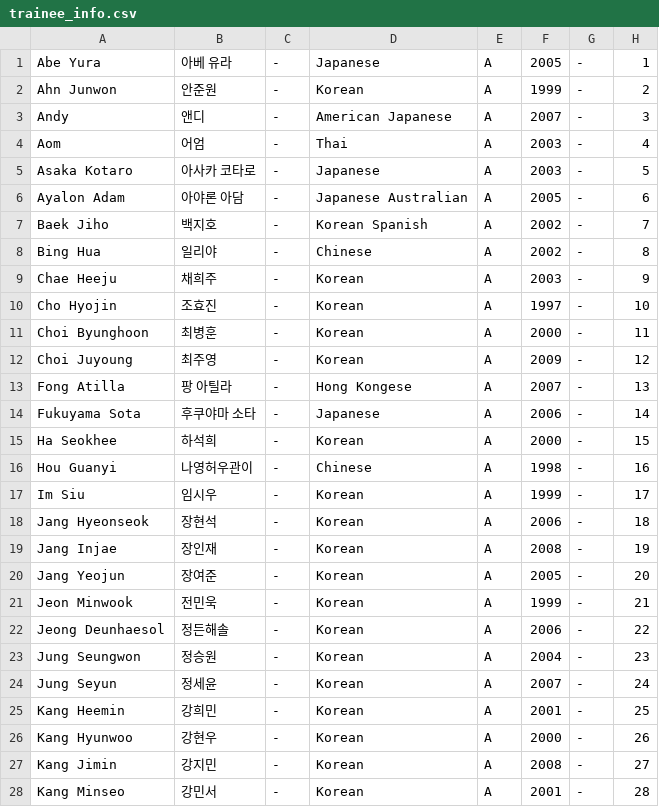
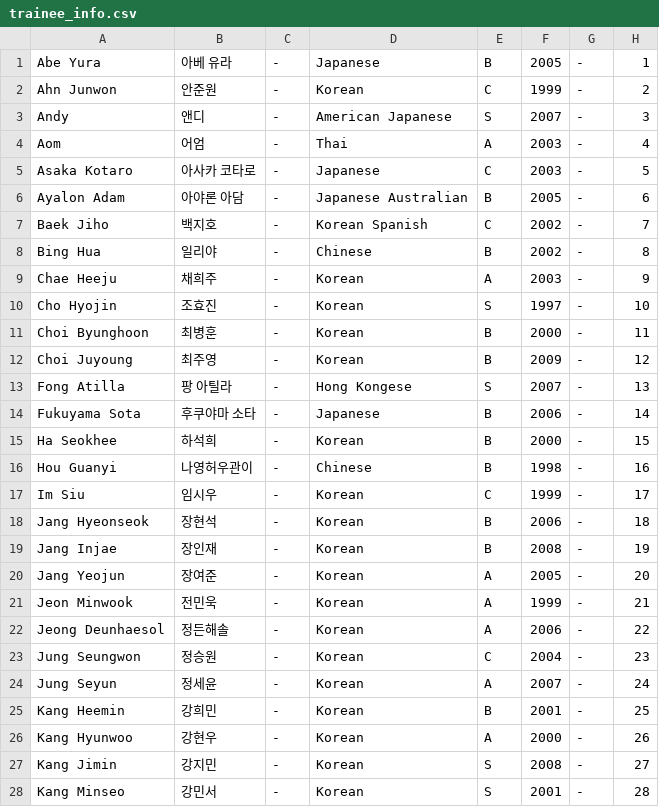
Before and after one commit to skzweme/Project7, a CSV file: trainee_info.csv, drawn as a sheet; only a part is shown; the diff covers the shown part only.

Commit message:
UPDATE trainee ranks

```diff
--- a/trainee_info.csv
+++ b/trainee_info.csv
@@ -1,20 +1,20 @@
-"Abe Yura","아베 유라","-","Japanese","A","2005","-","1"
-"Ahn Junwon","안준원","-","Korean","A","1999","-","2"
-"Andy","앤디","-","American Japanese","A","2007","-","3"
+"Abe Yura","아베 유라","-","Japanese","B","2005","-","1"
+"Ahn Junwon","안준원","-","Korean","C","1999","-","2"
+"Andy","앤디","-","American Japanese","S","2007","-","3"
 "Aom","어엄","-","Thai","A","2003","-","4"
-"Asaka Kotaro","아사카 코타로","-","Japanese","A","2003","-","5"
-"Ayalon Adam","아야론 아담","-","Japanese Australian","A","2005","-","6"
-"Baek Jiho","백지호","-","Korean Spanish","A","2002","-","7"
-"Bing Hua","일리야","-","Chinese","A","2002","-","8"
+"Asaka Kotaro","아사카 코타로","-","Japanese","C","2003","-","5"
+"Ayalon Adam","아야론 아담","-","Japanese Australian","B","2005","-","6"
+"Baek Jiho","백지호","-","Korean Spanish","C","2002","-","7"
+"Bing Hua","일리야","-","Chinese","B","2002","-","8"
 "Chae Heeju","채희주","-","Korean","A","2003","-","9"
-"Cho Hyojin","조효진","-","Korean","A","1997","-","10"
-"Choi Byunghoon","최병훈","-","Korean","A","2000","-","11"
-"Choi Juyoung","최주영","-","Korean","A","2009","-","12"
-"Fong Atilla","팡 아틸라","-","Hong Kongese","A","2007","-","13"
-"Fukuyama Sota","후쿠야마 소타","-","Japanese","A","2006","-","14"
-"Ha Seokhee","하석희","-","Korean","A","2000","-","15"
-"Hou Guanyi","나영허우관이","-","Chinese","A","1998","-","16"
-"Im Siu","임시우","-","Korean","A","1999","-","17"
-"Jang Hyeonseok","장현석","-","Korean","A","2006","-","18"
-"Jang Injae","장인재","-","Korean","A","2008","-","19"
+"Cho Hyojin","조효진","-","Korean","S","1997","-","10"
+"Choi Byunghoon","최병훈","-","Korean","B","2000","-","11"
+"Choi Juyoung","최주영","-","Korean","B","2009","-","12"
+"Fong Atilla","팡 아틸라","-","Hong Kongese","S","2007","-","13"
+"Fukuyama Sota","후쿠야마 소타","-","Japanese","B","2006","-","14"
+"Ha Seokhee","하석희","-","Korean","B","2000","-","15"
+"Hou Guanyi","나영허우관이","-","Chinese","B","1998","-","16"
+"Im Siu","임시우","-","Korean","C","1999","-","17"
+"Jang Hyeonseok","장현석","-","Korean","B","2006","-","18"
+"Jang Injae","장인재","-","Korean","B","2008","-","19"
 "Jang Yeojun","장여준","-","Korean","A","2005","-","20"
@@ -22,7 +22,7 @@
 "Jeong Deunhaesol","정든해솔","-","Korean","A","2006","-","22"
-"Jung Seungwon","정승원","-","Korean","A","2004","-","23"
+"Jung Seungwon","정승원","-","Korean","C","2004","-","23"
 "Jung Seyun","정세윤","-","Korean","A","2007","-","24"
-"Kang Heemin","강희민","-","Korean","A","2001","-","25"
+"Kang Heemin","강희민","-","Korean","B","2001","-","25"
 "Kang Hyunwoo","강현우","-","Korean","A","2000","-","26"
-"Kang Jimin","강지민","-","Korean","A","2008","-","27"
-"Kang Minseo","강민서","-","Korean","A","2001","-","28"
+"Kang Jimin","강지민","-","Korean","S","2008","-","27"
+"Kang Minseo","강민서","-","Korean","S","2001","-","28"
```
Also changed, not shown: 46 edited cells elsewhere in this file, 1 other file.
